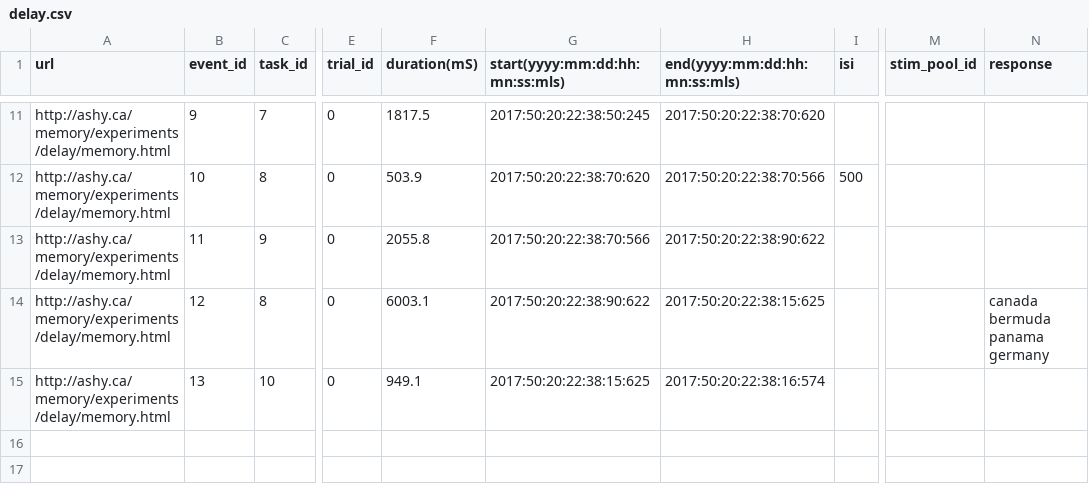
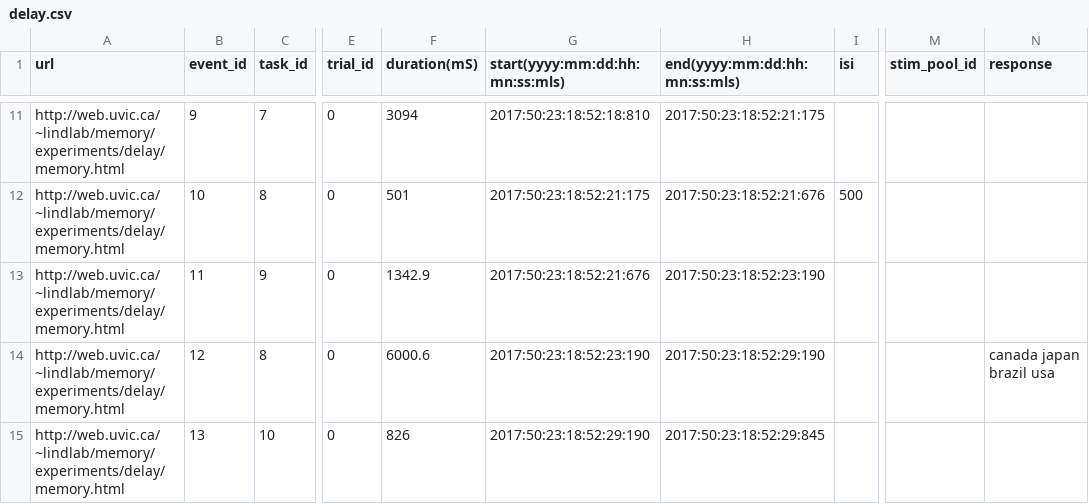
Before and after one commit to ashlinrichardson/m3m0ry, a CSV file: data/delay.csv, drawn as a sheet; only a part is shown, gaps mark what is left out; the diff covers the shown part only; the diff names each change by its address in the sheet, - before the commit and + after, or states it on an @@ line.

```diff
--- a/data/delay.csv
+++ b/data/delay.csv
-A11:A15 (url): http://ashy.ca/memory/experiments/delay/memory.html
+A11:A15 (url): http://web.uvic.ca/~lindlab/memory/experiments/delay/memory.html
-F11 (duration(mS)): 1817.5
+F11 (duration(mS)): 3094
-G11 (start(yyyy:mm:dd:hh:mn:ss:mls)): 2017:50:20:22:38:50:245
+G11 (start(yyyy:mm:dd:hh:mn:ss:mls)): 2017:50:23:18:52:18:810
-H11 (end(yyyy:mm:dd:hh:mn:ss:mls)): 2017:50:20:22:38:70:620
+H11 (end(yyyy:mm:dd:hh:mn:ss:mls)): 2017:50:23:18:52:21:175
-F12 (duration(mS)): 503.9
+F12 (duration(mS)): 501
-G12 (start(yyyy:mm:dd:hh:mn:ss:mls)): 2017:50:20:22:38:70:620
+G12 (start(yyyy:mm:dd:hh:mn:ss:mls)): 2017:50:23:18:52:21:175
-H12 (end(yyyy:mm:dd:hh:mn:ss:mls)): 2017:50:20:22:38:70:566
+H12 (end(yyyy:mm:dd:hh:mn:ss:mls)): 2017:50:23:18:52:21:676
-F13 (duration(mS)): 2055.8
+F13 (duration(mS)): 1342.9
-G13 (start(yyyy:mm:dd:hh:mn:ss:mls)): 2017:50:20:22:38:70:566
+G13 (start(yyyy:mm:dd:hh:mn:ss:mls)): 2017:50:23:18:52:21:676
-H13 (end(yyyy:mm:dd:hh:mn:ss:mls)): 2017:50:20:22:38:90:622
+H13 (end(yyyy:mm:dd:hh:mn:ss:mls)): 2017:50:23:18:52:23:190
-F14 (duration(mS)): 6003.1
+F14 (duration(mS)): 6000.6
-G14 (start(yyyy:mm:dd:hh:mn:ss:mls)): 2017:50:20:22:38:90:622
+G14 (start(yyyy:mm:dd:hh:mn:ss:mls)): 2017:50:23:18:52:23:190
-H14 (end(yyyy:mm:dd:hh:mn:ss:mls)): 2017:50:20:22:38:15:625
+H14 (end(yyyy:mm:dd:hh:mn:ss:mls)): 2017:50:23:18:52:29:190
-N14 (response): canada bermuda panama germany
+N14 (response): canada japan brazil usa
-F15 (duration(mS)): 949.1
+F15 (duration(mS)): 826
-G15 (start(yyyy:mm:dd:hh:mn:ss:mls)): 2017:50:20:22:38:15:625
+G15 (start(yyyy:mm:dd:hh:mn:ss:mls)): 2017:50:23:18:52:29:190
-H15 (end(yyyy:mm:dd:hh:mn:ss:mls)): 2017:50:20:22:38:16:574
+H15 (end(yyyy:mm:dd:hh:mn:ss:mls)): 2017:50:23:18:52:29:845
```
Also changed, not shown: 38 edited cells elsewhere in this file, data/instructions.csv, data/my-experiment.csv, 2 other files.
